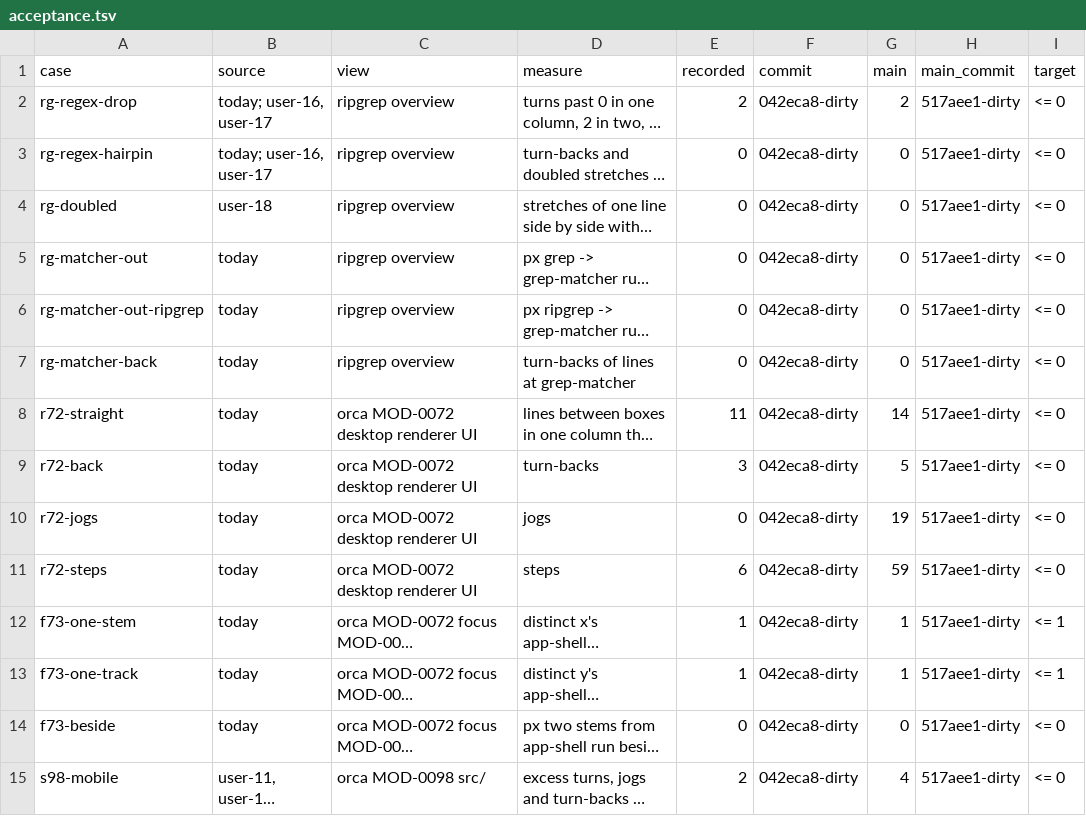
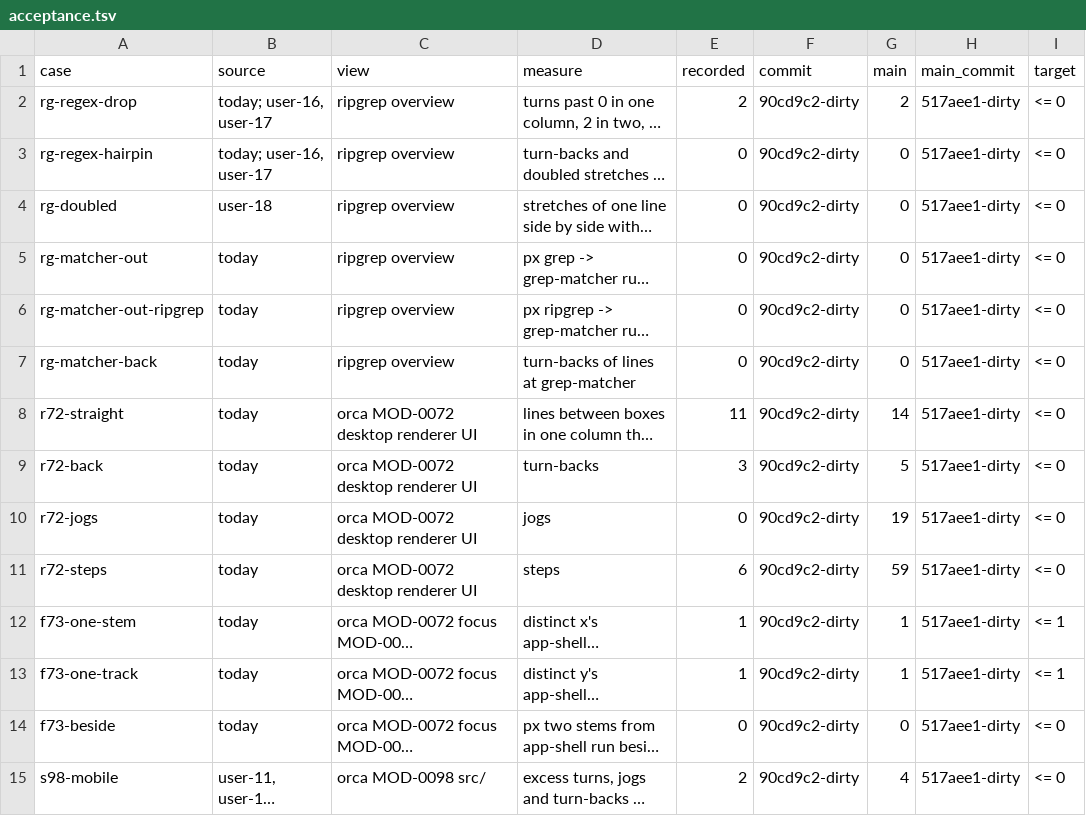
Before and after one commit to whyjp/ABBD, a TSV file: eval/lint/acceptance.tsv, drawn as a sheet; only a part is shown; long unchanged cells end in …; the diff covers the shown part only; the diff names each change by its address in the sheet, - before the commit and + after, or states it on an @@ line.

```diff
--- a/eval/lint/acceptance.tsv
+++ b/eval/lint/acceptance.tsv
-F2:F15 (commit): 042eca8-dirty
+F2:F15 (commit): 90cd9c2-dirty
```
Also changed, not shown: 52 edited cells elsewhere in this file, eval/lint/decisions.tsv, 15 other files.
